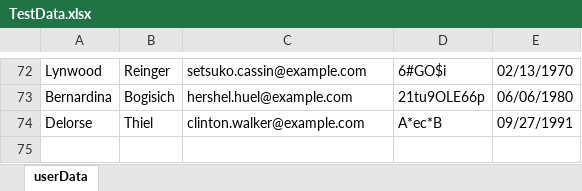
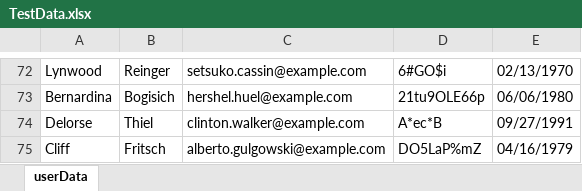
Before and after one commit to TimB0/disney-selenium-java, an Excel workbook: TestData.xlsx, sheet userData, drawn as a sheet; only a part is shown, gaps mark what is left out; values as stored, in another font and other column widths than the file's, no borders; the diff names each change by its address in the sheet, - before the commit and + after, or states it on an @@ line.

```diff
--- a/TestData.xlsx (sheet userData)
+++ b/TestData.xlsx (sheet userData)
+row 75: Cliff | Fritsch | alberto.gulgowski@example.com | DO5LaP%mZ | 04/16/1979
```
Also changed, not shown: 5 other files.
